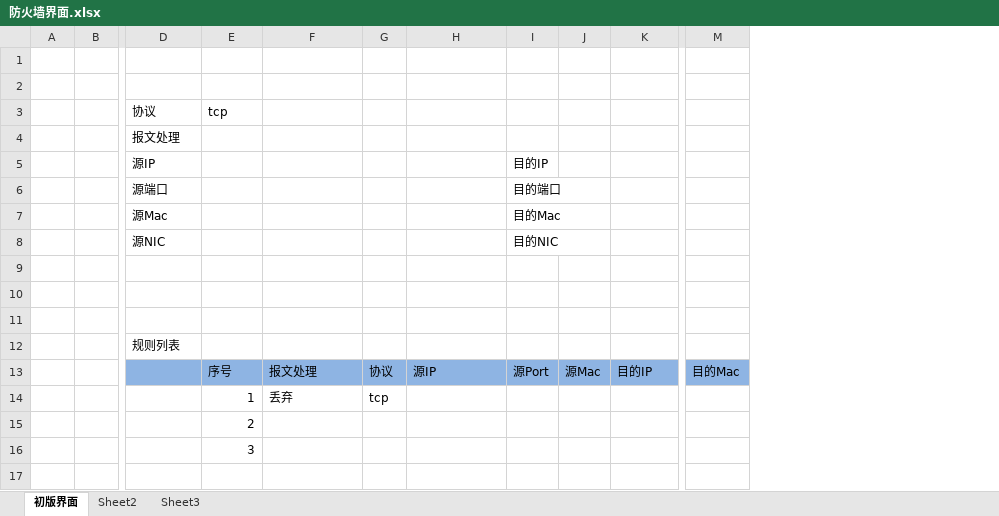
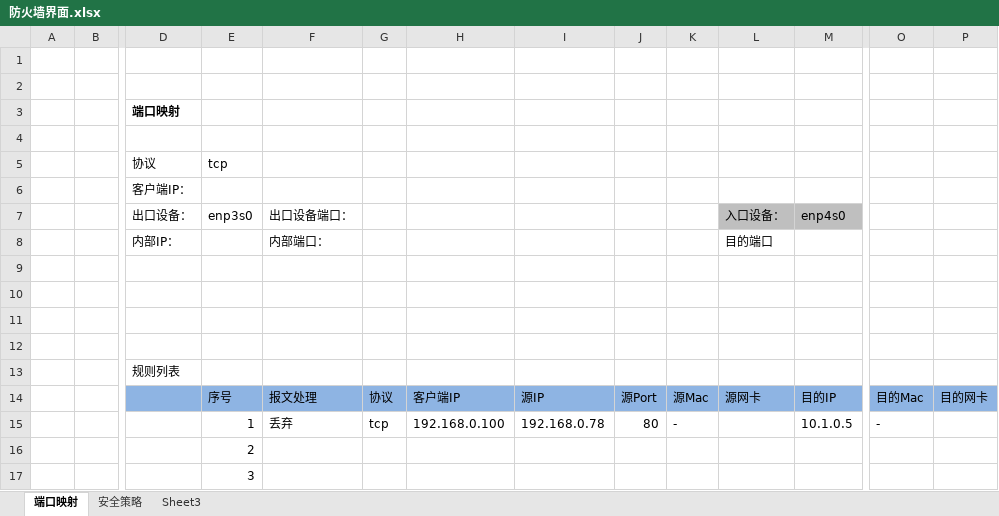
Before and after one commit to wensheng-zhang/JnFirewall, an Excel workbook: 防火墙界面.xlsx, sheet 端口映射, drawn as a sheet; only a part is shown, gaps mark what is left out; values as stored, in another font and other column widths than the file's, no borders; charts and pictures not drawn; removed rows and columns are numbered as before the commit, all else as after; rows hold the shown columns only; the diff names each change by its address in the sheet, - before the commit and + after, or states it on an @@ line.

Commit message:
追加对网络地址和端口的过滤(当前iptables不支持目的mac地址过滤)

```diff
--- a/防火墙界面.xlsx (sheet 端口映射)
+++ b/防火墙界面.xlsx (sheet 端口映射)
-sheet tab: 初版界面
+sheet tab: 端口映射
-sheet tab: Sheet2
+sheet tab: 安全策略
+column H, row 14: 客户端IP
+column L, row 14: 源网卡
+column P, row 14: 目的网卡
+row 3:  |  | 端口映射
+row 4: (empty)
-D6 (协议): 报文处理
+D6 (协议): 客户端IP：
-row 5:  |  | 源IP |  |  |  |  | 目的IP
-row 6:  |  | 源端口 |  |  |  |  | 目的端口
-row 7:  |  | 源Mac |  |  |  |  | 目的Mac
+row 7:  |  | 出口设备： | enp3s0 | 出口设备端口： |  |  |  |  |  | 入口设备： | enp4s0
+row 8:  |  | 内部IP： |  | 内部端口： |  |  |  |  |  | 目的端口
-row 9:  |  | 源NIC |  |  |  |  | 目的NIC
+row 9: (empty)
-row 14:  |  |  | 1 | 丢弃 | tcp
+row 15:  |  |  | 1 | 丢弃 | tcp | 192.168.0.100 | 192.168.0.78 | 80 | - |  | 10.1.0.5 | -
```
Also changed, not shown: sheet 安全策略, charts or pictures.
